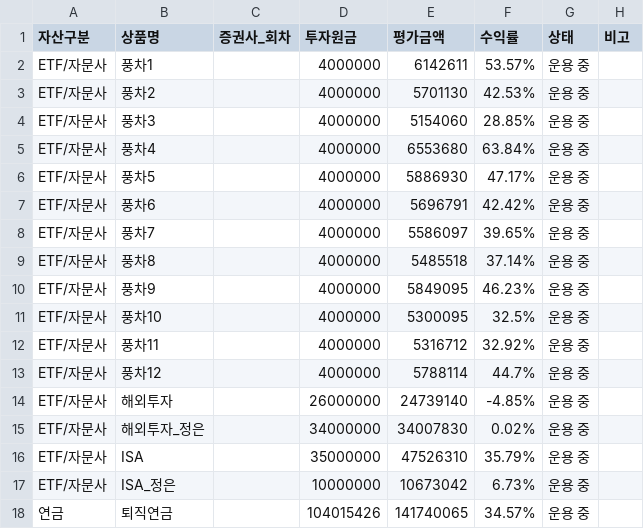
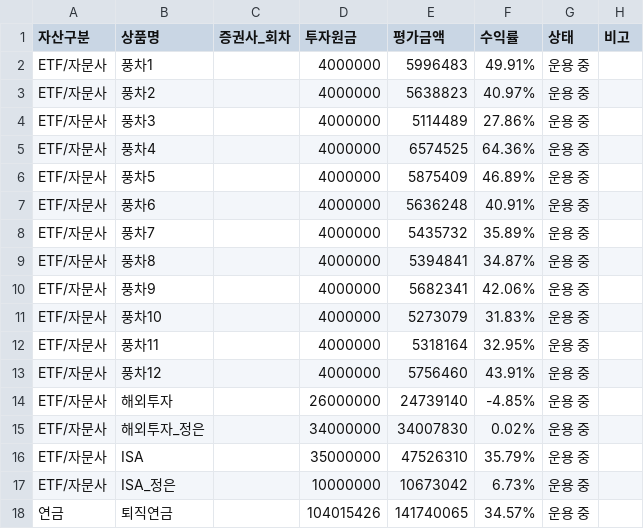
Before and after one commit to loje0611/investment-dashboard, a CSV file: src/data/portfolio.csv, drawn as a sheet; only a part is shown; the diff names each change by its address in the sheet, - before the commit and + after, or states it on an @@ line.

Commit message:
chore(data): update windmill valuations via agent

```diff
--- a/src/data/portfolio.csv
+++ b/src/data/portfolio.csv
-E2 (평가금액): 6142611
+E2 (평가금액): 5996483
-F2 (수익률): 53.57%
+F2 (수익률): 49.91%
-E3 (평가금액): 5701130
+E3 (평가금액): 5638823
-F3 (수익률): 42.53%
+F3 (수익률): 40.97%
-E4 (평가금액): 5154060
+E4 (평가금액): 5114489
-F4 (수익률): 28.85%
+F4 (수익률): 27.86%
-E5 (평가금액): 6553680
+E5 (평가금액): 6574525
-F5 (수익률): 63.84%
+F5 (수익률): 64.36%
-E6 (평가금액): 5886930
+E6 (평가금액): 5875409
-F6 (수익률): 47.17%
+F6 (수익률): 46.89%
-E7 (평가금액): 5696791
+E7 (평가금액): 5636248
-F7 (수익률): 42.42%
+F7 (수익률): 40.91%
-E8 (평가금액): 5586097
+E8 (평가금액): 5435732
-F8 (수익률): 39.65%
+F8 (수익률): 35.89%
-E9 (평가금액): 5485518
+E9 (평가금액): 5394841
-F9 (수익률): 37.14%
+F9 (수익률): 34.87%
-E10 (평가금액): 5849095
+E10 (평가금액): 5682341
-F10 (수익률): 46.23%
+F10 (수익률): 42.06%
-E11 (평가금액): 5300095
+E11 (평가금액): 5273079
-F11 (수익률): 32.5%
+F11 (수익률): 31.83%
-E12 (평가금액): 5316712
+E12 (평가금액): 5318164
-F12 (수익률): 32.92%
+F12 (수익률): 32.95%
-E13 (평가금액): 5788114
+E13 (평가금액): 5756460
-F13 (수익률): 44.7%
+F13 (수익률): 43.91%
```
